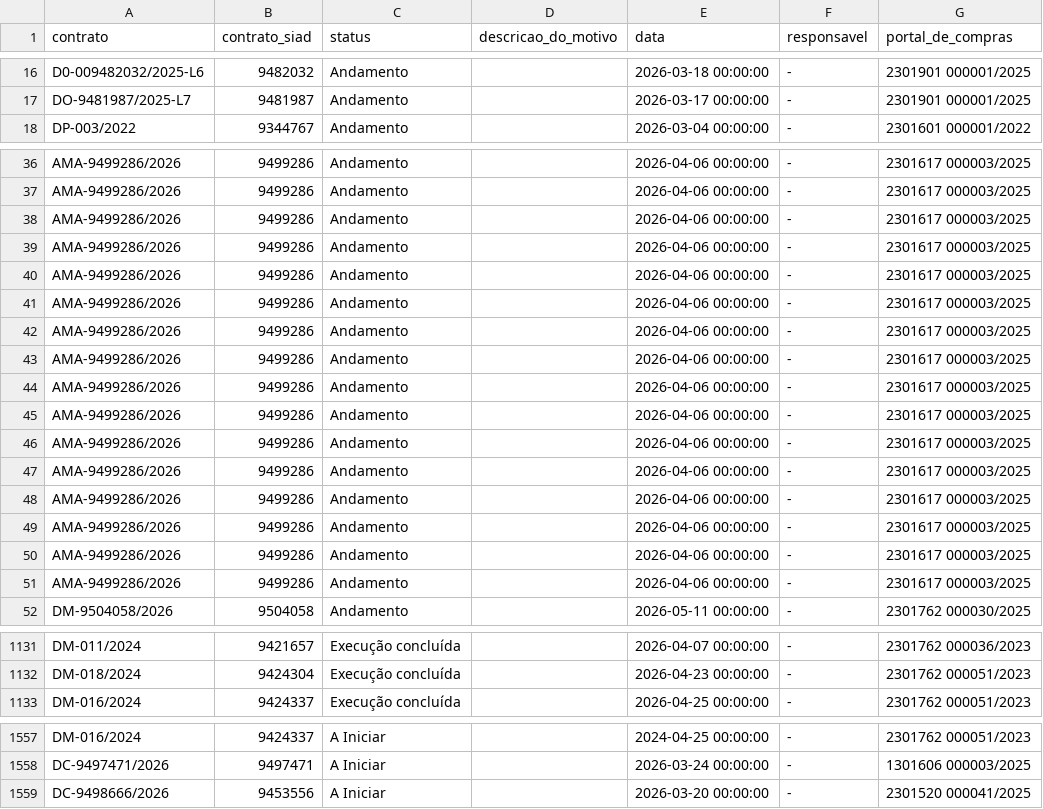
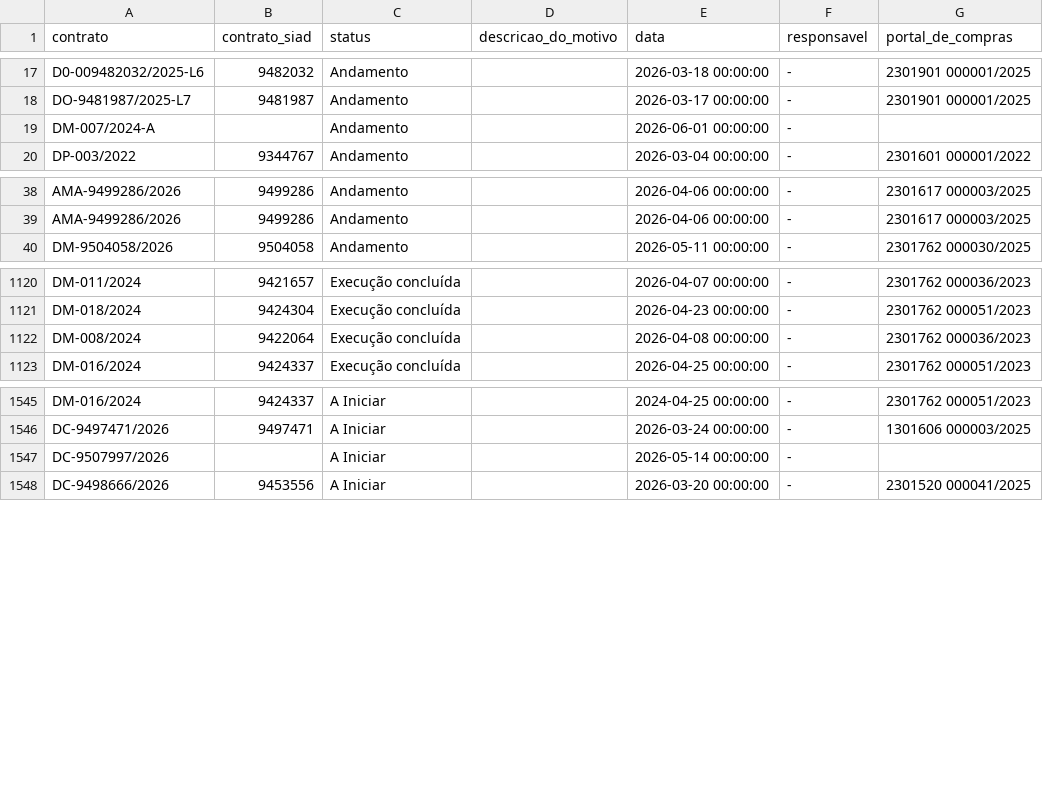
Before and after one commit to transparencia-mg/portal_obras, a CSV file: dataset/data/situacao.csv, drawn as a sheet; only a part is shown, gaps mark what is left out; the diff covers the shown part only.

```diff
--- a/dataset/data/situacao.csv
+++ b/dataset/data/situacao.csv
@@ -17,2 +18,3 @@ D0-009482032/2025-L6;9482032;Andamento;;2026-03-18 00:00:00;-;2301901 000001/202
 DO-9481987/2025-L7;9481987;Andamento;;2026-03-17 00:00:00;-;2301901 000001/2025
+DM-007/2024-A;;Andamento;;2026-06-01 00:00:00;-;
 DP-003/2022;9344767;Andamento;;2026-03-04 00:00:00;-;2301601 000001/2022
@@ -37,16 +39,2 @@ AMA-9499286/2026;9499286;Andamento;;2026-04-06 00:00:00;-;2301617 000003/2025
 AMA-9499286/2026;9499286;Andamento;;2026-04-06 00:00:00;-;2301617 000003/2025
-AMA-9499286/2026;9499286;Andamento;;2026-04-06 00:00:00;-;2301617 000003/2025
-AMA-9499286/2026;9499286;Andamento;;2026-04-06 00:00:00;-;2301617 000003/2025
-AMA-9499286/2026;9499286;Andamento;;2026-04-06 00:00:00;-;2301617 000003/2025
-AMA-9499286/2026;9499286;Andamento;;2026-04-06 00:00:00;-;2301617 000003/2025
-AMA-9499286/2026;9499286;Andamento;;2026-04-06 00:00:00;-;2301617 000003/2025
-AMA-9499286/2026;9499286;Andamento;;2026-04-06 00:00:00;-;2301617 000003/2025
-AMA-9499286/2026;9499286;Andamento;;2026-04-06 00:00:00;-;2301617 000003/2025
-AMA-9499286/2026;9499286;Andamento;;2026-04-06 00:00:00;-;2301617 000003/2025
-AMA-9499286/2026;9499286;Andamento;;2026-04-06 00:00:00;-;2301617 000003/2025
-AMA-9499286/2026;9499286;Andamento;;2026-04-06 00:00:00;-;2301617 000003/2025
-AMA-9499286/2026;9499286;Andamento;;2026-04-06 00:00:00;-;2301617 000003/2025
-AMA-9499286/2026;9499286;Andamento;;2026-04-06 00:00:00;-;2301617 000003/2025
-AMA-9499286/2026;9499286;Andamento;;2026-04-06 00:00:00;-;2301617 000003/2025
-AMA-9499286/2026;9499286;Andamento;;2026-04-06 00:00:00;-;2301617 000003/2025
 DM-9504058/2026;9504058;Andamento;;2026-05-11 00:00:00;-;2301762 000030/2025
@@ -1132,2 +1121,3 @@ DM-011/2024;9421657;Execução concluída;;2026-04-07 00:00:00;-;2301762 000036/
 DM-018/2024;9424304;Execução concluída;;2026-04-23 00:00:00;-;2301762 000051/2023
+DM-008/2024;9422064;Execução concluída;;2026-04-08 00:00:00;-;2301762 000036/2023
 DM-016/2024;9424337;Execução concluída;;2026-04-25 00:00:00;-;2301762 000051/2023
@@ -1558,2 +1546,3 @@ DM-016/2024;9424337;A Iniciar;;2024-04-25 00:00:00;-;2301762 000051/2023
 DC-9497471/2026;9497471;A Iniciar;;2026-03-24 00:00:00;-;1301606 000003/2025
+DC-9507997/2026;;A Iniciar;;2026-05-14 00:00:00;-;
 DC-9498666/2026;9453556;A Iniciar;;2026-03-20 00:00:00;-;2301520 000041/2025
```
Also changed, not shown: 3 moved rows and 12 edited cells elsewhere in this file, dataset/data/contratos_siad.csv, dataset/data/coordenadas.csv, 5 other files.
